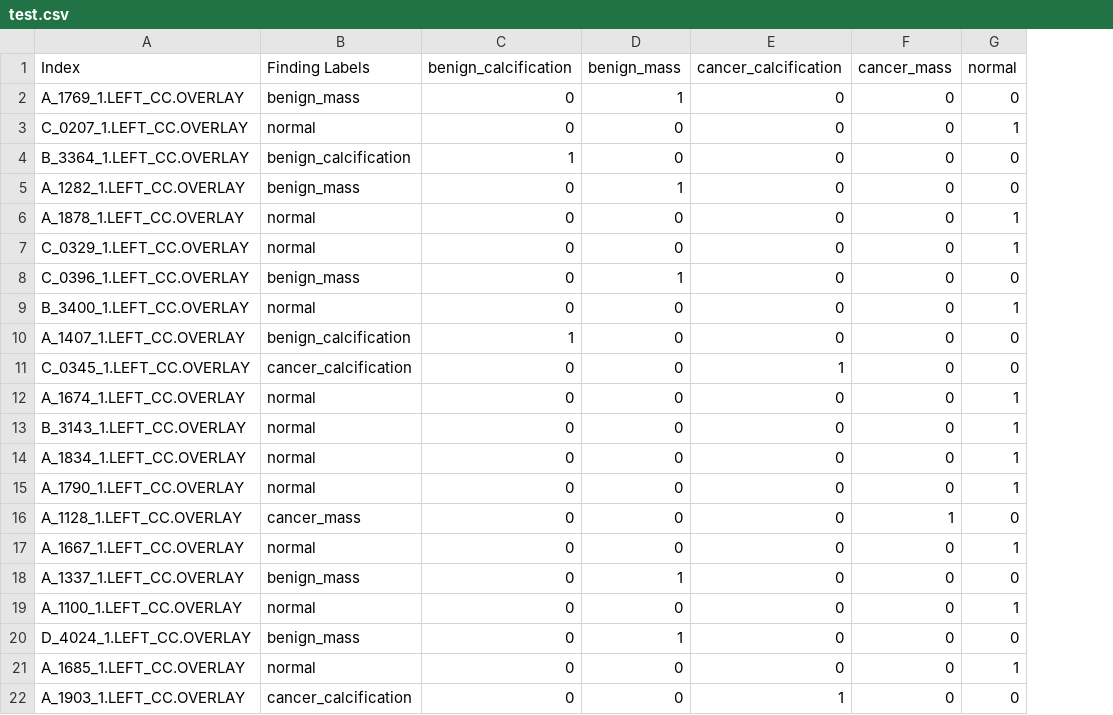
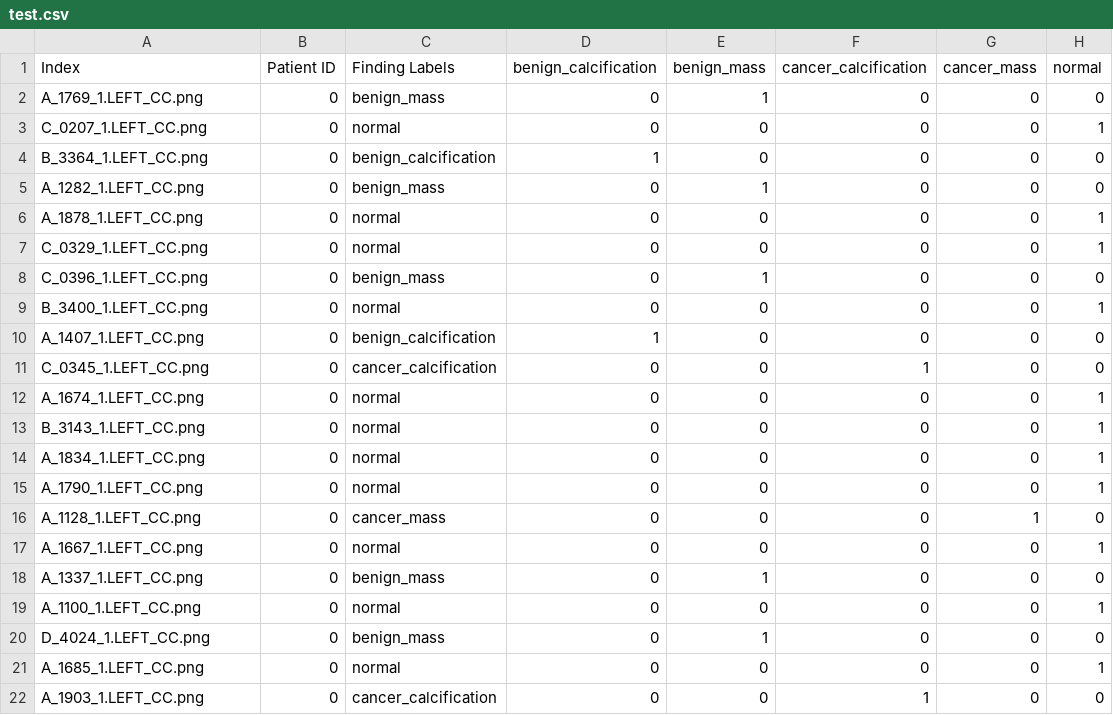
Before and after one commit to jacksky64/CheXNet-Keras, a CSV file: data/DDSM_4View/LEFT_CC/test.csv, drawn as a sheet; the diff names each change by its address in the sheet, - before the commit and + after, or states it on an @@ line.

```diff
--- a/data/DDSM_4View/LEFT_CC/test.csv
+++ b/data/DDSM_4View/LEFT_CC/test.csv
+column B (Patient ID), rows 2-22: all 0
-A2 (Index): A_1769_1.LEFT_CC.OVERLAY
+A2 (Index): A_1769_1.LEFT_CC.png
-A3 (Index): C_0207_1.LEFT_CC.OVERLAY
+A3 (Index): C_0207_1.LEFT_CC.png
-A4 (Index): B_3364_1.LEFT_CC.OVERLAY
+A4 (Index): B_3364_1.LEFT_CC.png
-A5 (Index): A_1282_1.LEFT_CC.OVERLAY
+A5 (Index): A_1282_1.LEFT_CC.png
-A6 (Index): A_1878_1.LEFT_CC.OVERLAY
+A6 (Index): A_1878_1.LEFT_CC.png
-A7 (Index): C_0329_1.LEFT_CC.OVERLAY
+A7 (Index): C_0329_1.LEFT_CC.png
-A8 (Index): C_0396_1.LEFT_CC.OVERLAY
+A8 (Index): C_0396_1.LEFT_CC.png
-A9 (Index): B_3400_1.LEFT_CC.OVERLAY
+A9 (Index): B_3400_1.LEFT_CC.png
-A10 (Index): A_1407_1.LEFT_CC.OVERLAY
+A10 (Index): A_1407_1.LEFT_CC.png
-A11 (Index): C_0345_1.LEFT_CC.OVERLAY
+A11 (Index): C_0345_1.LEFT_CC.png
-A12 (Index): A_1674_1.LEFT_CC.OVERLAY
+A12 (Index): A_1674_1.LEFT_CC.png
-A13 (Index): B_3143_1.LEFT_CC.OVERLAY
+A13 (Index): B_3143_1.LEFT_CC.png
-A14 (Index): A_1834_1.LEFT_CC.OVERLAY
+A14 (Index): A_1834_1.LEFT_CC.png
-A15 (Index): A_1790_1.LEFT_CC.OVERLAY
+A15 (Index): A_1790_1.LEFT_CC.png
-A16 (Index): A_1128_1.LEFT_CC.OVERLAY
+A16 (Index): A_1128_1.LEFT_CC.png
-A17 (Index): A_1667_1.LEFT_CC.OVERLAY
+A17 (Index): A_1667_1.LEFT_CC.png
-A18 (Index): A_1337_1.LEFT_CC.OVERLAY
+A18 (Index): A_1337_1.LEFT_CC.png
-A19 (Index): A_1100_1.LEFT_CC.OVERLAY
+A19 (Index): A_1100_1.LEFT_CC.png
-A20 (Index): D_4024_1.LEFT_CC.OVERLAY
+A20 (Index): D_4024_1.LEFT_CC.png
-A21 (Index): A_1685_1.LEFT_CC.OVERLAY
+A21 (Index): A_1685_1.LEFT_CC.png
-A22 (Index): A_1903_1.LEFT_CC.OVERLAY
+A22 (Index): A_1903_1.LEFT_CC.png
```
Also changed, not shown: data/DDSM_4View/LEFT_CC/dev.csv, data/DDSM_4View/LEFT_CC/train.csv.
